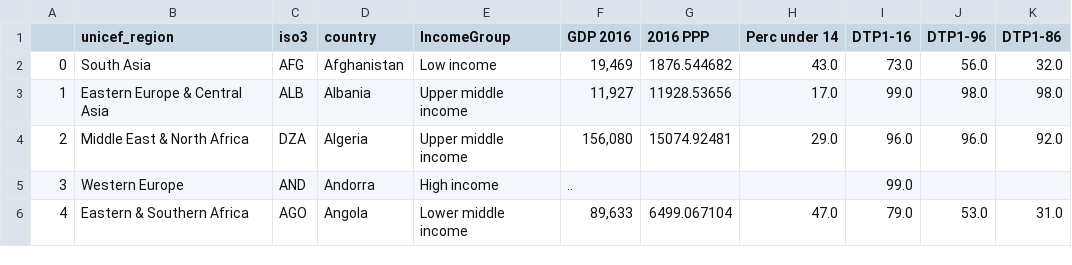
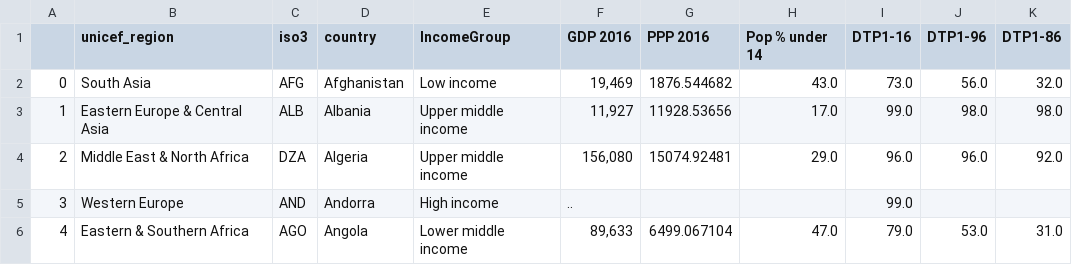
Before and after one commit to isabella232/global-immunization, a CSV file: data/exports/df_finalMergeClean.csv, drawn as a sheet; only a part is shown.

Commit message:
fixed final column headers

```diff
--- a/data/exports/df_finalMergeClean.csv
+++ b/data/exports/df_finalMergeClean.csv
@@ -1,2 +1,2 @@
-,unicef_region,iso3,country,IncomeGroup,GDP 2016,2016 PPP,Perc under 14,DTP1-16,DTP1-96,DTP1-86
+,unicef_region,iso3,country,IncomeGroup,GDP 2016,PPP 2016,Pop % under 14,DTP1-16,DTP1-96,DTP1-86
 0,South Asia,AFG,Afghanistan,Low income,"19,469",1876.544682,43.0,73.0,56.0,32.0
```
Also changed, not shown: 3 other files.
